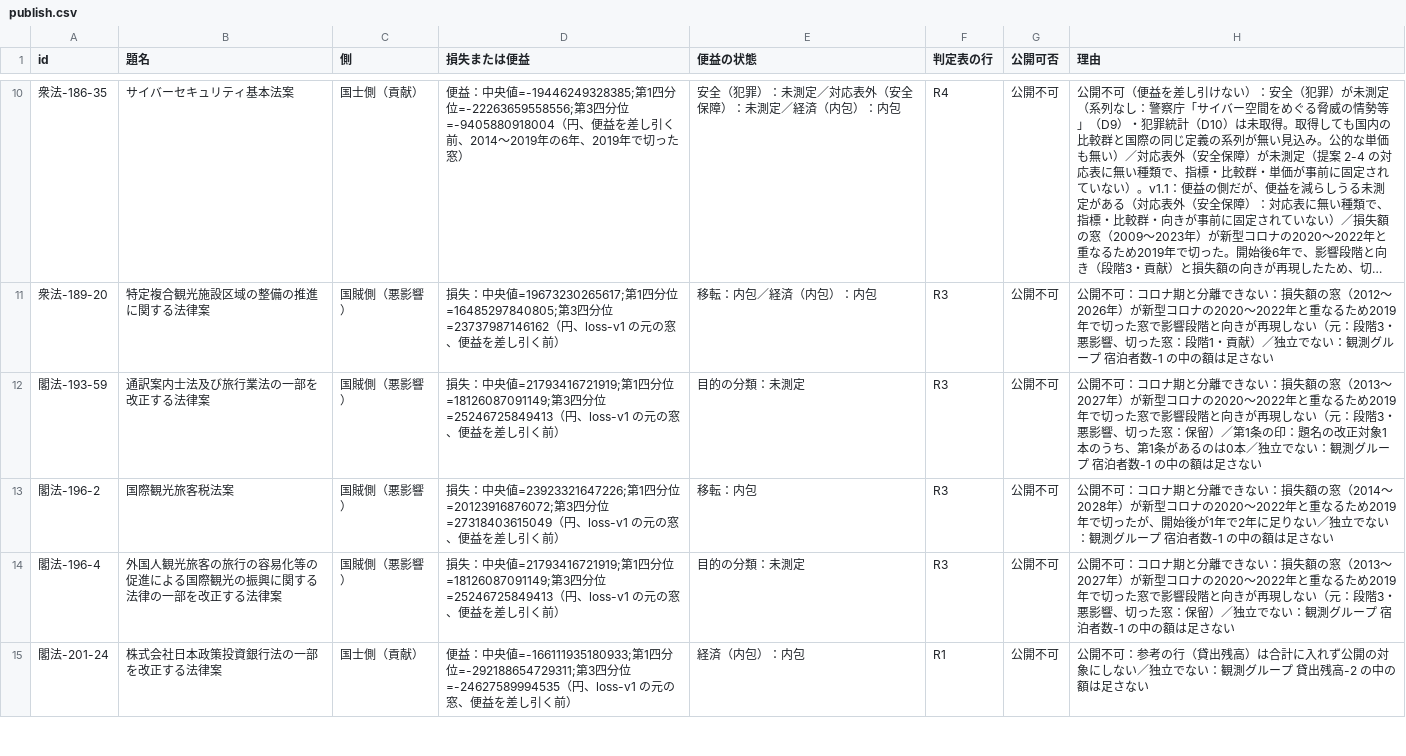
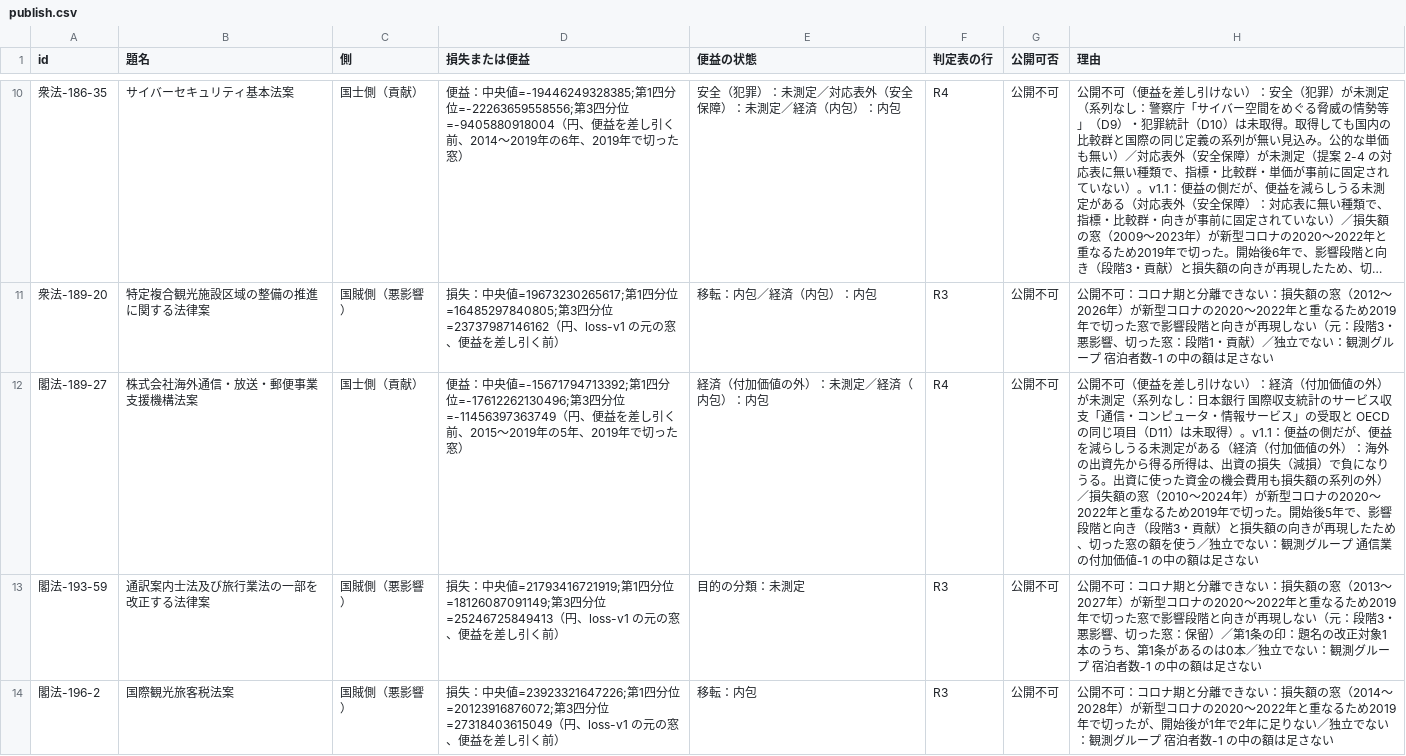
Before and after one commit to nexus-ai-2045/public-interest-lens, a CSV file: data/derived/publish-v1/publish.csv, drawn as a sheet; only a part is shown, gaps mark what is left out; the shorter side is filled out with more unchanged rows; long unchanged cells end in …; the diff names each change by its address in the sheet, - before the commit and + after, or states it on an @@ line.

```diff
--- a/data/derived/publish-v1/publish.csv
+++ b/data/derived/publish-v1/publish.csv
+row 12: 閣法-189-27 | 株式会社海外通信・放送・郵便事業支援機構法案 | 国士側（貢献） | 便益：中央値=-15671794713392;第1四分位=-17612262130496;第3四分位=-11456397363749（円、便益を差し引く前、2015〜2019年の5年、2019年で切った窓） | 経済（付加価値の外）：未測定／経済（内包）：内包 | R4 | 公開不可 | 公開不可（便益を差し引けない）：経済（付加価値の外）が未測定（系列なし：日本銀行 国際収支統計のサービス収支「通信・コンピュータ・情報サービス」の受取と OECD の同じ項目（D11）は未取得）。v1.1：便益の側だが、便益を減らしうる未測定がある（経済（付加価値の外）：海外の出資先から得る所得は、出資の損失（減損）で負になりうる。出資に使った資金の機会費用も損失額の系列の外）／損失額の窓（2010〜2024年）が新型コロナの2020〜2022年と重なるため2019年で切った。開始後5年で、影響段階と向き（段階3・貢献）と損失額の向きが再現したため、切った窓の額を使う／独立でない：観測グループ 通信業の付加価値-1 の中の額は足さない
```
Also changed, not shown: data/derived/benefit-v1/agreement.csv, data/derived/benefit-v1/benefit.csv, 16 other files.
